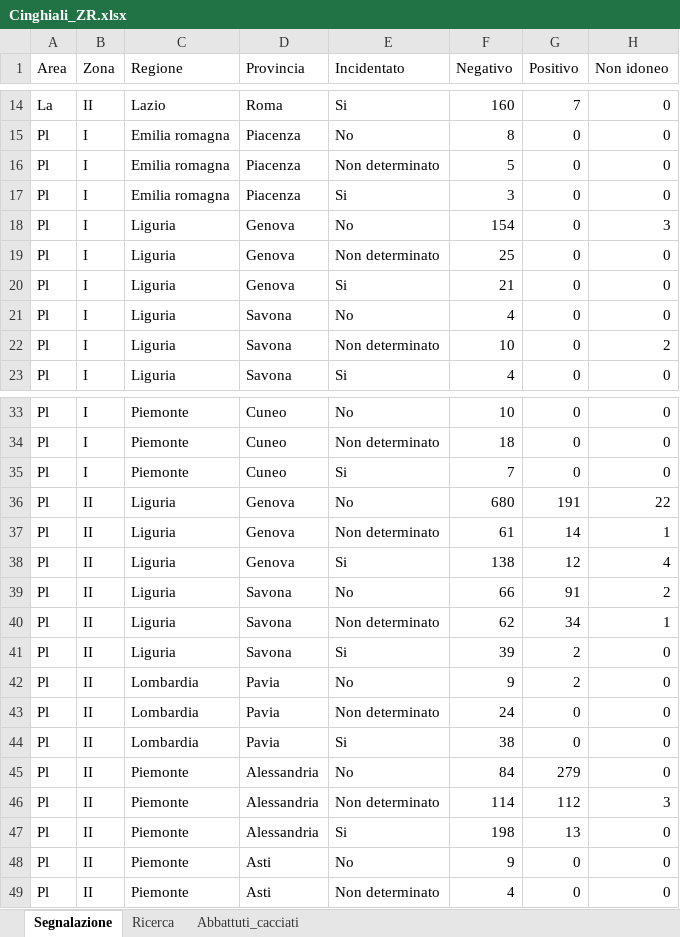
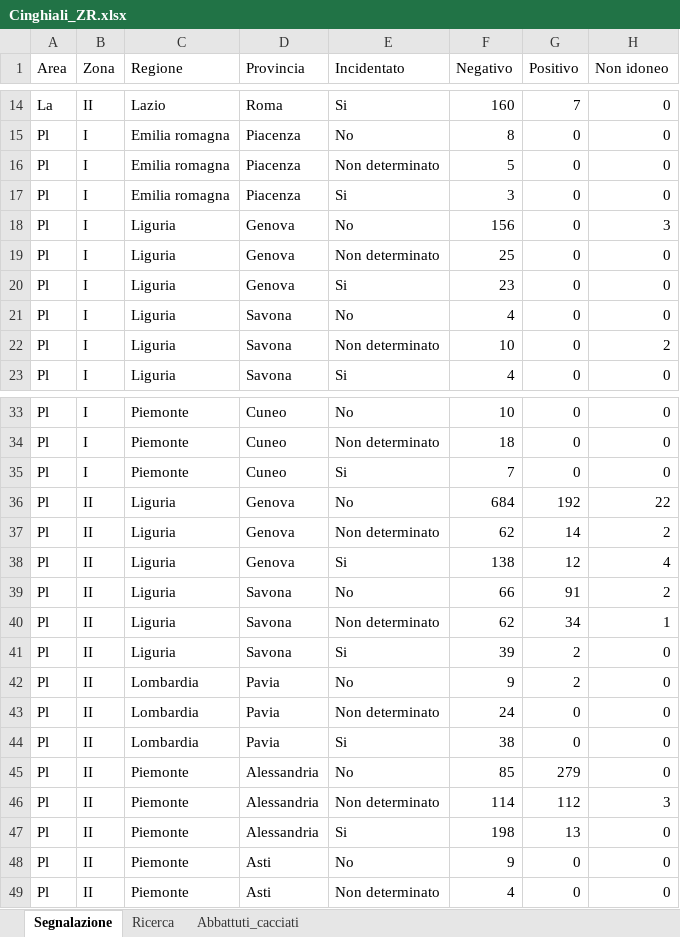
Before and after one commit to IZSAM-StatGIS/ReportPSA, an Excel workbook: Download/Cinghiali_ZR.xlsx, sheet Segnalazione, drawn as a sheet; only a part is shown, gaps mark what is left out; values as stored, in another font and other column widths than the file's, no borders; the diff names each change by its address in the sheet, - before the commit and + after, or states it on an @@ line.

```diff
--- a/Download/Cinghiali_ZR.xlsx (sheet Segnalazione)
+++ b/Download/Cinghiali_ZR.xlsx (sheet Segnalazione)
-F18 (Negativo): 154
+F18 (Negativo): 156
-F20 (Negativo): 21
+F20 (Negativo): 23
-F36 (Negativo): 680
+F36 (Negativo): 684
-G36 (Positivo): 191
+G36 (Positivo): 192
-F37 (Negativo): 61
+F37 (Negativo): 62
-H37 (Non idoneo): 1
+H37 (Non idoneo): 2
-F45 (Negativo): 84
+F45 (Negativo): 85
```
Also changed, not shown: sheet Abbattuti_cacciati, Download/Allevamenti_ZR.xlsx, Download/Capi_ZR.xlsx, 39 other files.
